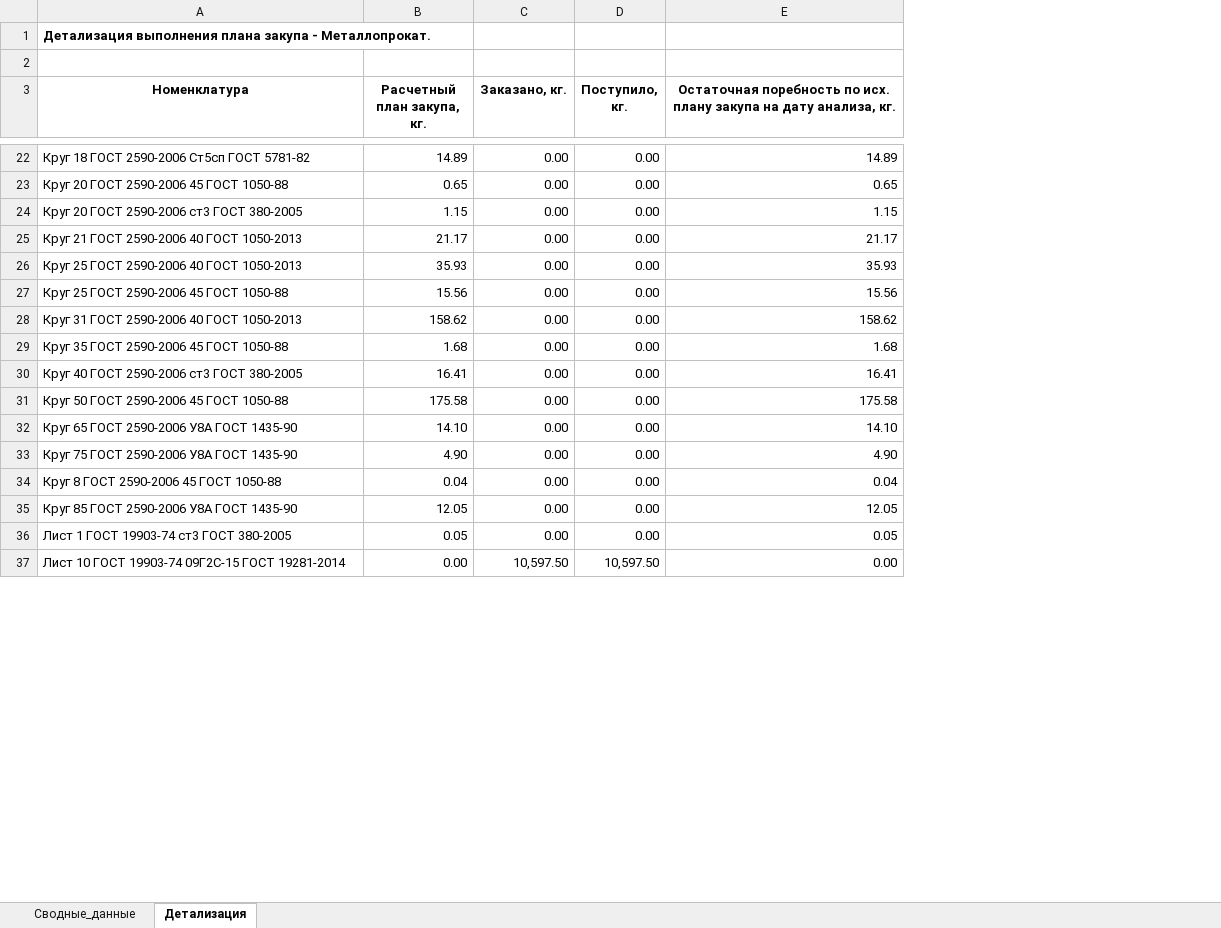
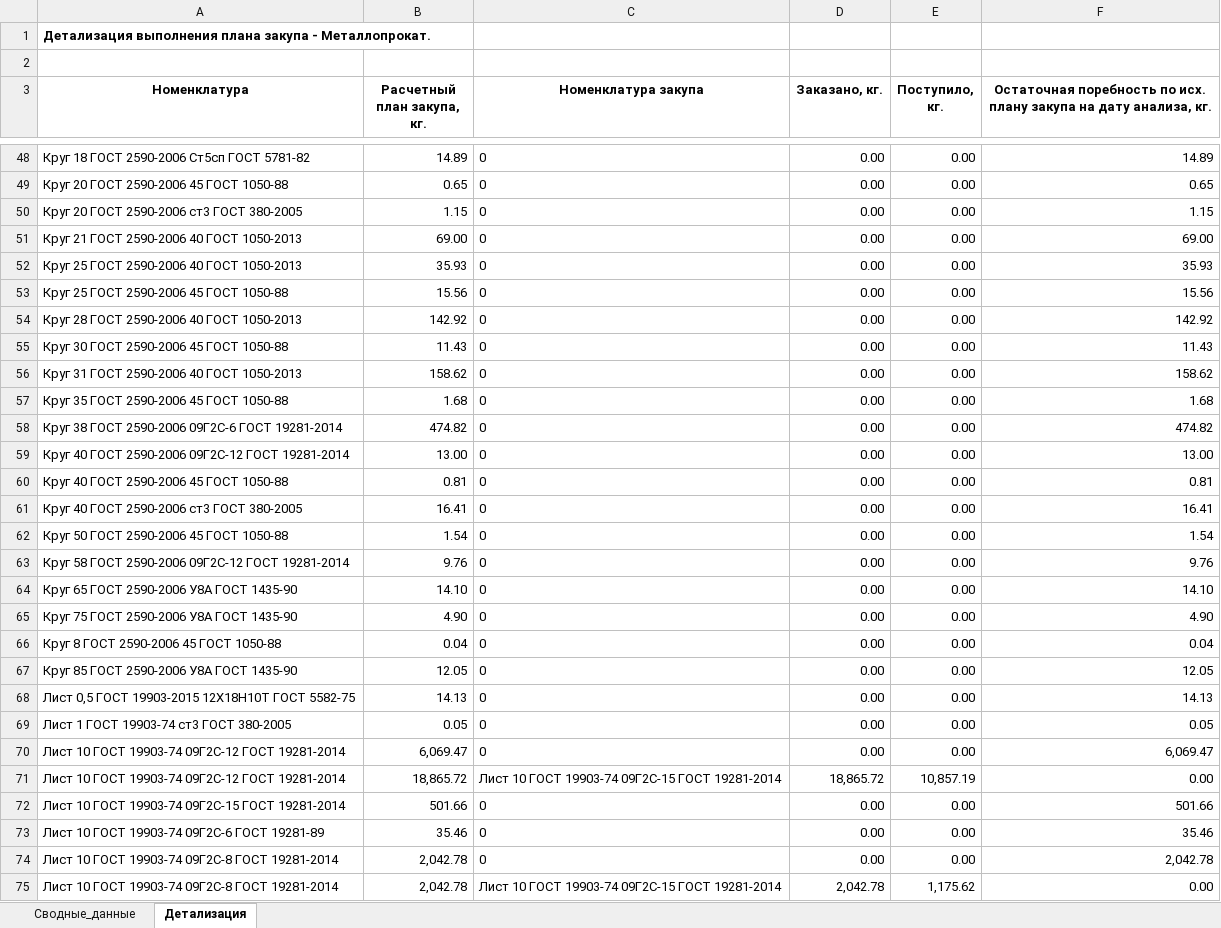
Before and after one commit to smolinilya01/calculation_metal, an Excel workbook: support_data/reports/Анализ_закупа.xlsm, sheet Детализация, drawn as a sheet; only a part is shown, gaps mark what is left out; values as stored, in another font and other column widths than the file's, no borders; removed rows and columns are numbered as before the commit, all else as after; the diff covers the shown part only; the diff names each change by its address in the sheet, - before the commit and + after, or states it on an @@ line.

```diff
--- a/support_data/reports/Анализ_закупа.xlsm (sheet Детализация)
+++ b/support_data/reports/Анализ_закупа.xlsm (sheet Детализация)
+column C (Номенклатура закупа), rows 48-53: all 0; rows 56-57: 0 | 0; rows 61-62: 0 | 0; rows 64-67: all 0; row 69: 0
-B51 (Расчетный план закупа, кг.): 21.17
+B51 (Расчетный план закупа, кг.): 69.00
-F51: 21.17
+F51: 69.00
+row 54: Круг 28 ГОСТ 2590-2006 40 ГОСТ 1050-2013 | 142.92 | 0 | 0.00 | 0.00 | 142.92
+row 55: Круг 30 ГОСТ 2590-2006 45 ГОСТ 1050-88 | 11.43 | 0 | 0.00 | 0.00 | 11.43
+row 58: Круг 38 ГОСТ 2590-2006 09Г2С-6 ГОСТ 19281-2014 | 474.82 | 0 | 0.00 | 0.00 | 474.82
+row 59: Круг 40 ГОСТ 2590-2006 09Г2С-12 ГОСТ 19281-2014 | 13.00 | 0 | 0.00 | 0.00 | 13.00
+row 60: Круг 40 ГОСТ 2590-2006 45 ГОСТ 1050-88 | 0.81 | 0 | 0.00 | 0.00 | 0.81
-B62 (Расчетный план закупа, кг.): 175.58
+B62 (Расчетный план закупа, кг.): 1.54
-F62: 175.58
+F62: 1.54
+row 63: Круг 58 ГОСТ 2590-2006 09Г2С-12 ГОСТ 19281-2014 | 9.76 | 0 | 0.00 | 0.00 | 9.76
+row 68: Лист 0,5 ГОСТ 19903-2015 12Х18Н10Т ГОСТ 5582-75 | 14.13 | 0 | 0.00 | 0.00 | 14.13
-row 37: Лист 10 ГОСТ 19903-74 09Г2С-15 ГОСТ 19281-2014 | 0.00 | 10,597.50 | 10,597.50 | 0.00
+row 70: Лист 10 ГОСТ 19903-74 09Г2С-12 ГОСТ 19281-2014 | 6,069.47 | 0 | 0.00 | 0.00 | 6,069.47
+row 71: Лист 10 ГОСТ 19903-74 09Г2С-12 ГОСТ 19281-2014 | 18,865.72 | Лист 10 ГОСТ 19903-74 09Г2С-15 ГОСТ 19281-2014 | 18,865.72 | 10,857.19 | 0.00
+row 72: Лист 10 ГОСТ 19903-74 09Г2С-15 ГОСТ 19281-2014 | 501.66 | 0 | 0.00 | 0.00 | 501.66
+row 73: Лист 10 ГОСТ 19903-74 09Г2С-6 ГОСТ 19281-89 | 35.46 | 0 | 0.00 | 0.00 | 35.46
+row 74: Лист 10 ГОСТ 19903-74 09Г2С-8 ГОСТ 19281-2014 | 2,042.78 | 0 | 0.00 | 0.00 | 2,042.78
+row 75: Лист 10 ГОСТ 19903-74 09Г2С-8 ГОСТ 19281-2014 | 2,042.78 | Лист 10 ГОСТ 19903-74 09Г2С-15 ГОСТ 19281-2014 | 2,042.78 | 1,175.62 | 0.00
```
Also changed, not shown: 167 added rows, 24 removed rows and 100 edited cells elsewhere in this sheet, sheet Сводные_данные, support_data/purchase_analysis/purchase_analysis.xlsx, support_data/purchase_analysis/summary_row.xlsx, 18 other files.
